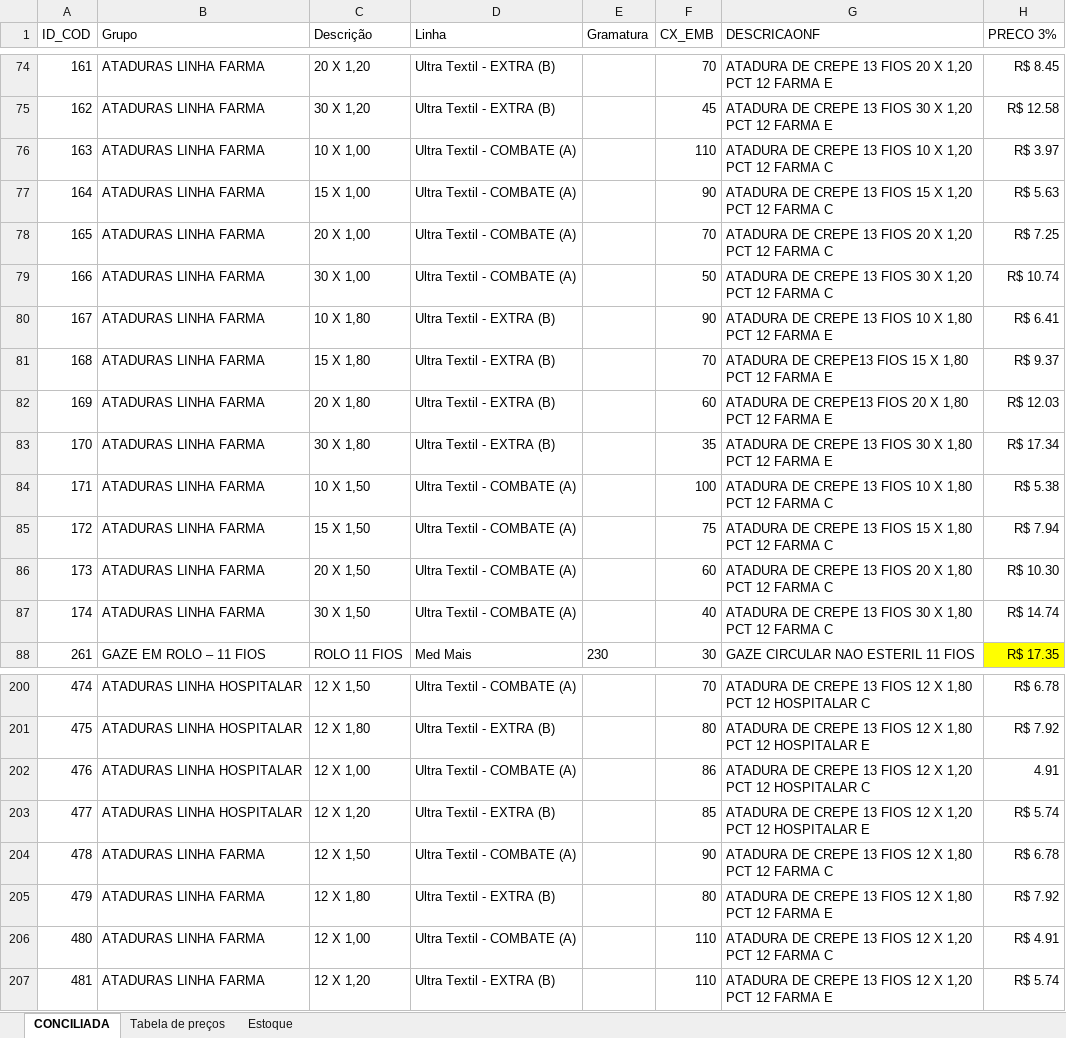
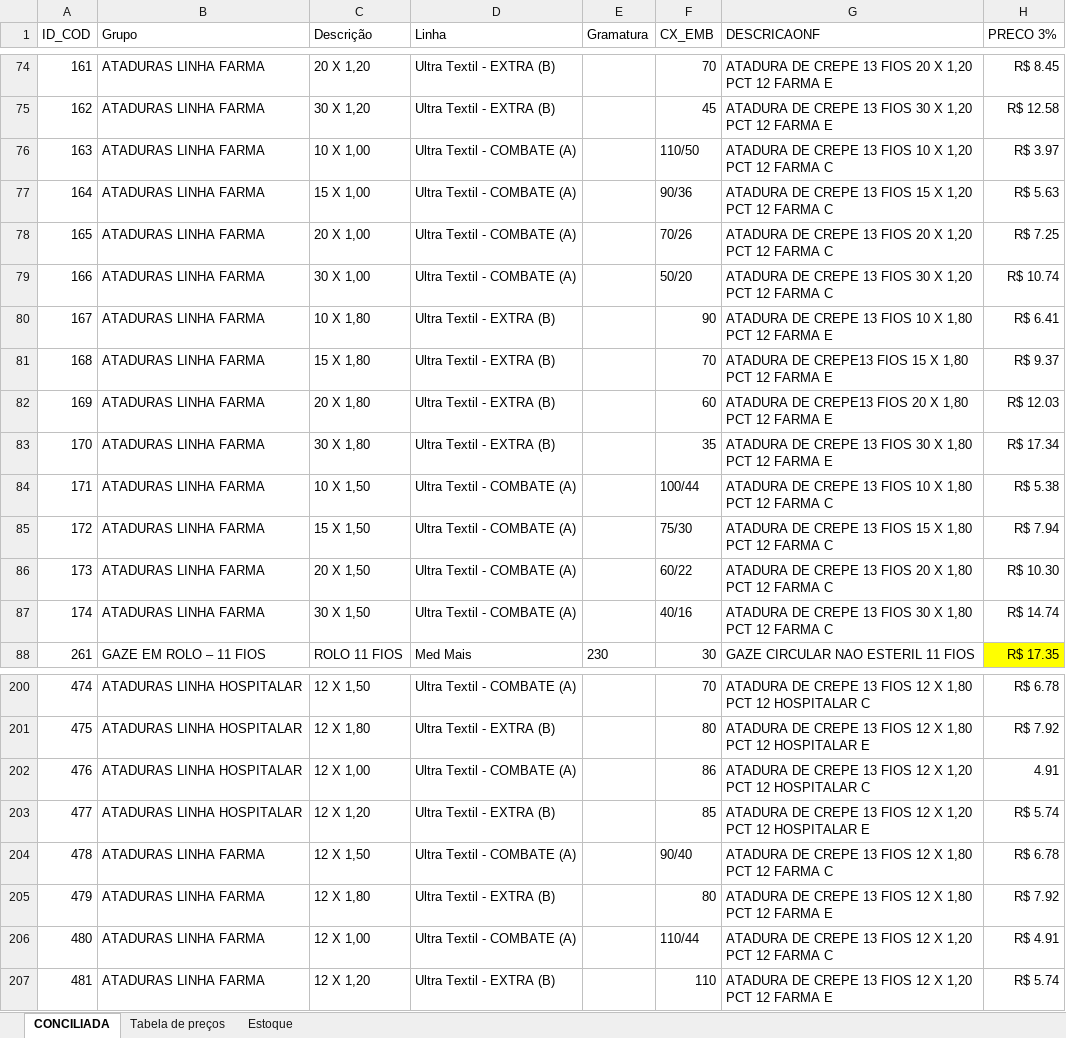
Before and after one commit to fabiosilvavendas-byte/CRM_Medtextil2.0, an Excel workbook: dados/Produtos_Agrupados_Completos_conciliados.xlsx, sheet CONCILIADA, drawn as a sheet; only a part is shown, gaps mark what is left out; values as stored, in another font and other column widths than the file's, no borders; table styles not drawn; the diff names each change by its address in the sheet, - before the commit and + after, or states it on an @@ line.

Commit message:
Add files via upload

```diff
--- a/dados/Produtos_Agrupados_Completos_conciliados.xlsx (sheet CONCILIADA)
+++ b/dados/Produtos_Agrupados_Completos_conciliados.xlsx (sheet CONCILIADA)
-F76 (CX_EMB): 110
+F76 (CX_EMB): 110/50
-F77 (CX_EMB): 90
+F77 (CX_EMB): 90/36
-F78 (CX_EMB): 70
+F78 (CX_EMB): 70/26
-F79 (CX_EMB): 50
+F79 (CX_EMB): 50/20
-F84 (CX_EMB): 100
+F84 (CX_EMB): 100/44
-F85 (CX_EMB): 75
+F85 (CX_EMB): 75/30
-F86 (CX_EMB): 60
+F86 (CX_EMB): 60/22
-F87 (CX_EMB): 40
+F87 (CX_EMB): 40/16
-F204 (CX_EMB): 90
+F204 (CX_EMB): 90/40
-F206 (CX_EMB): 110
+F206 (CX_EMB): 110/44
```
